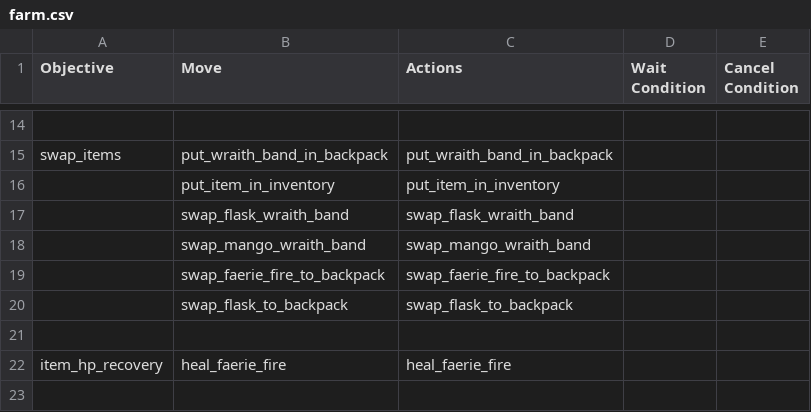
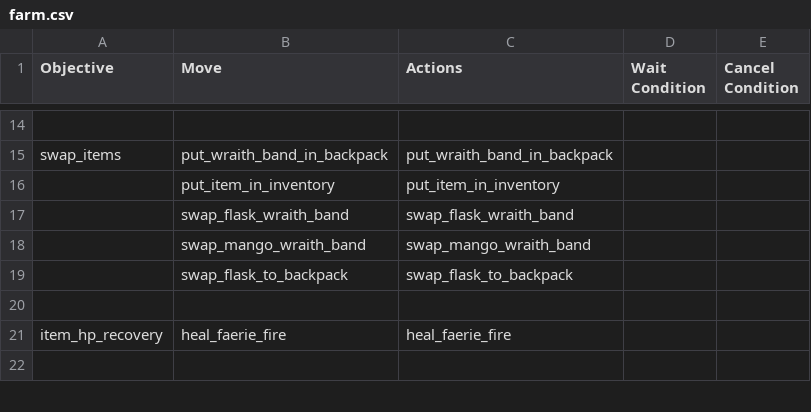
Before and after one commit to ellysh/dota2-omen-bots, a CSV file: generator/database/csv/farm.csv, drawn as a sheet; only a part is shown, gaps mark what is left out.

Commit message:
Fix the bug with swapping faerie fire and flask in a loop

```diff
--- a/generator/database/csv/farm.csv
+++ b/generator/database/csv/farm.csv
@@ -18,3 +18,2 @@ swap_items;put_wraith_band_in_backpack;put_wraith_band_in_backpack;;
 ;swap_mango_wraith_band;swap_mango_wraith_band;;
-;swap_faerie_fire_to_backpack;swap_faerie_fire_to_backpack;;
 ;swap_flask_to_backpack;swap_flask_to_backpack;;
```
Also changed, not shown: generator/database/csv/recovery.csv, 7 other files.
